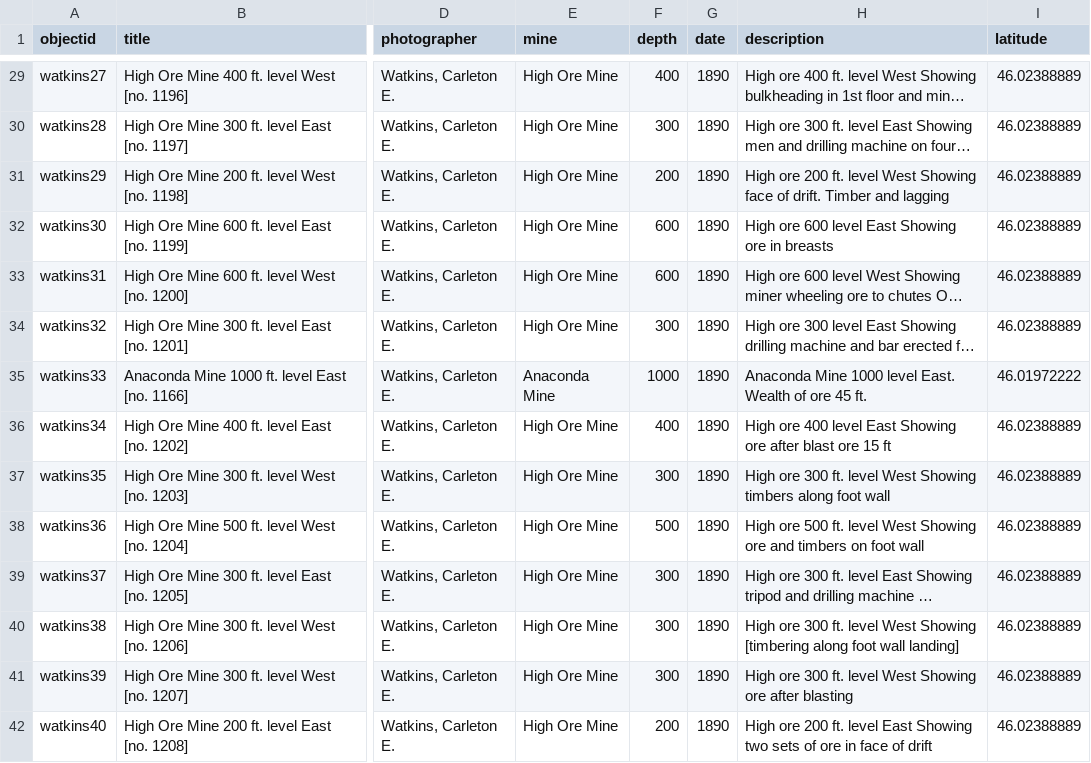
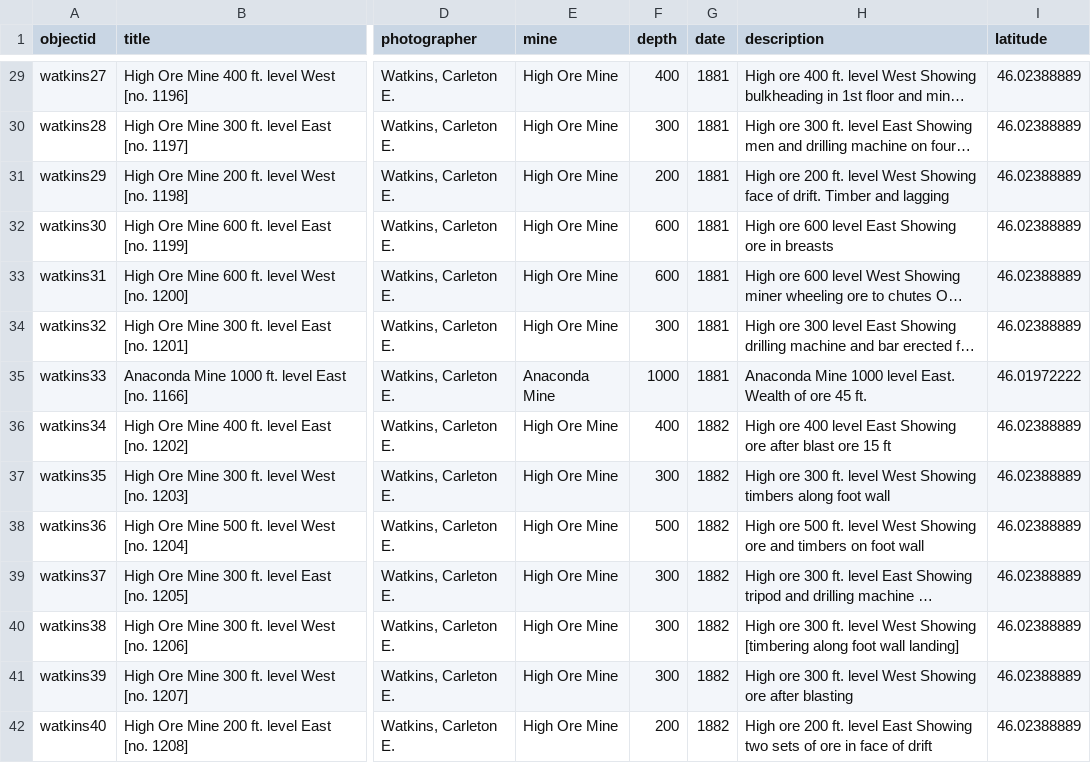
Before and after one commit to atmcgrath/cb-demo, a CSV file: _data/watkins.csv, drawn as a sheet; only a part is shown, gaps mark what is left out; long unchanged cells end in …; the diff covers the shown part only; the diff names each change by its address in the sheet, - before the commit and + after, or states it on an @@ line.

```diff
--- a/_data/watkins.csv
+++ b/_data/watkins.csv
-G29:G35 (date): 1890
+G29:G35 (date): 1881
-G36:G42 (date): 1890
+G36:G42 (date): 1882
```
Also changed, not shown: 62 edited cells elsewhere in this file, _data/config-nav.csv, 5 other files.
